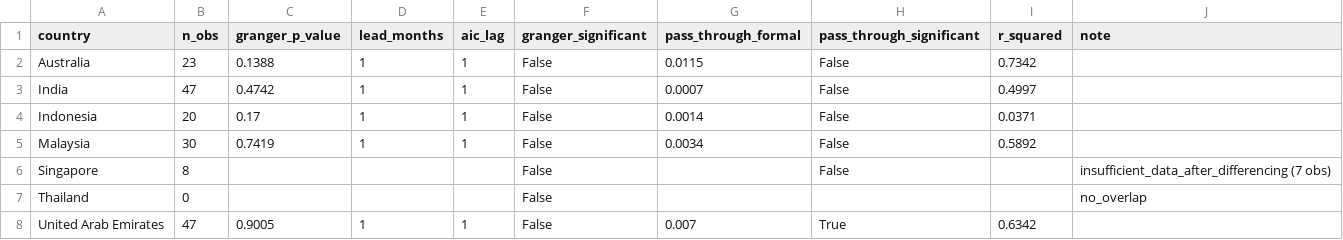
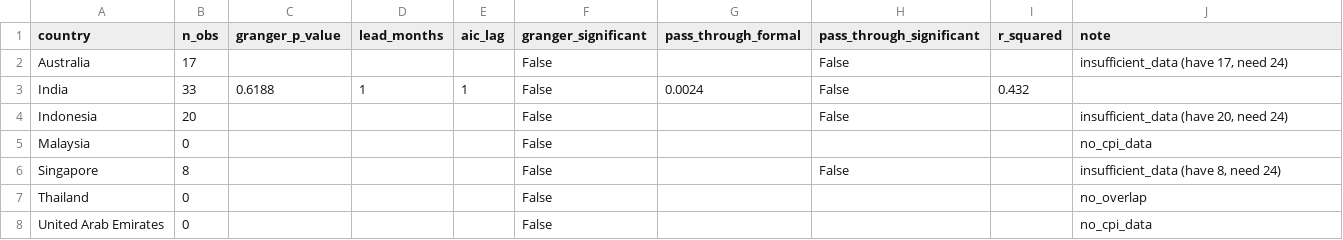
Before and after one commit to thefrogfacedfoot/Inflation-menu, a CSV file: analysis_results/summary.csv, drawn as a sheet; only a part is shown; the diff covers the shown part only.

```diff
--- a/analysis_results/summary.csv
+++ b/analysis_results/summary.csv
@@ -1,8 +1,8 @@
 country,n_obs,granger_p_value,lead_months,aic_lag,granger_significant,pass_through_formal,pass_through_significant,r_squared,note
-Australia,23,0.1388,1,1,False,0.0115,False,0.7342,
-India,47,0.4742,1,1,False,0.0007,False,0.4997,
-Indonesia,20,0.17,1,1,False,0.0014,False,0.0371,
-Malaysia,30,0.7419,1,1,False,0.0034,False,0.5892,
-Singapore,8,,,,False,,False,,insufficient_data_after_differencing (7 obs)
+Australia,17,,,,False,,False,,"insufficient_data (have 17, need 24)"
+India,33,0.6188,1,1,False,0.0024,False,0.432,
+Indonesia,20,,,,False,,False,,"insufficient_data (have 20, need 24)"
+Malaysia,0,,,,False,,,,no_cpi_data
+Singapore,8,,,,False,,False,,"insufficient_data (have 8, need 24)"
 Thailand,0,,,,False,,,,no_overlap
-United Arab Emirates,47,0.9005,1,1,False,0.007,True,0.6342,
+United Arab Emirates,0,,,,False,,,,no_cpi_data
```
Also changed, not shown: 21 edited cells elsewhere in this file, 8 other files.
